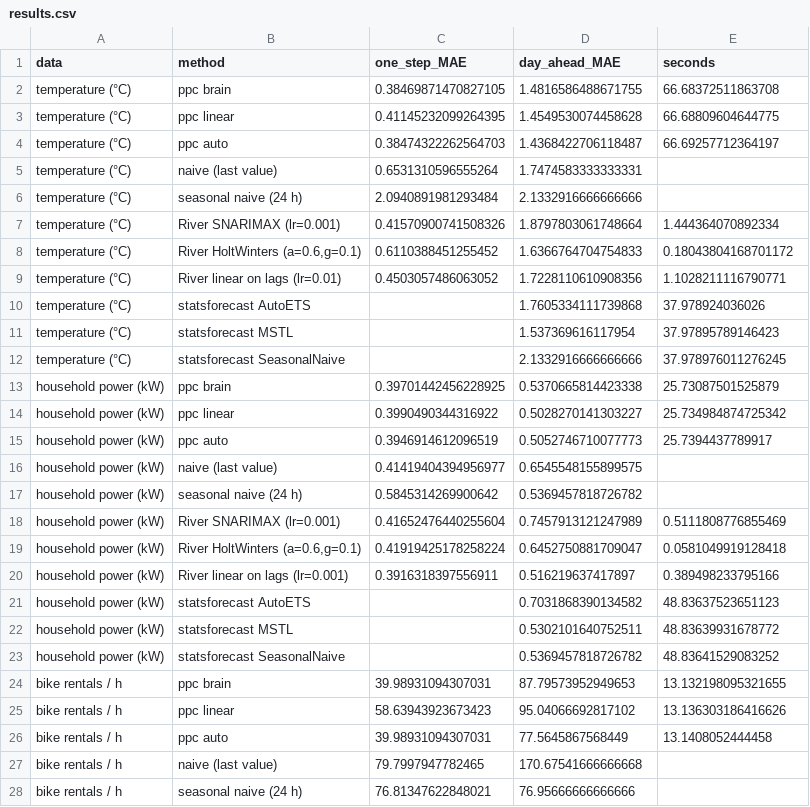
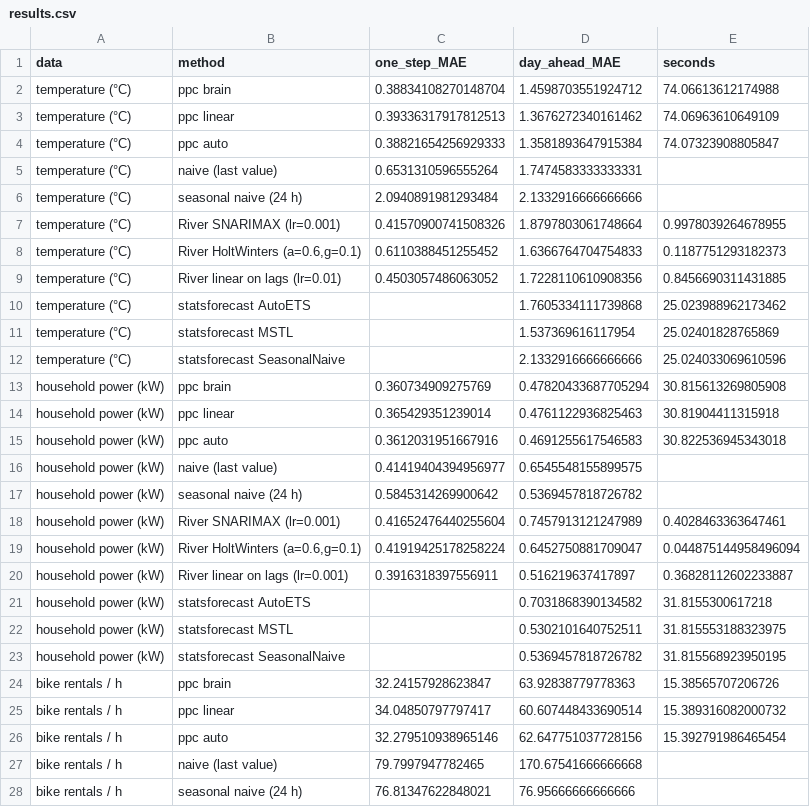
Before and after one commit to PPSwipUp/ppc-forecaster, a CSV file: benchmarks/results.csv, drawn as a sheet; only a part is shown; the diff covers the shown part only.

```diff
--- a/benchmarks/results.csv
+++ b/benchmarks/results.csv
@@ -1,27 +1,27 @@
 data,method,one_step_MAE,day_ahead_MAE,seconds
-temperature (°C),ppc brain,0.38469871470827105,1.4816586488671755,66.68372511863708
-temperature (°C),ppc linear,0.41145232099264395,1.4549530074458628,66.68809604644775
-temperature (°C),ppc auto,0.38474322262564703,1.4368422706118487,66.69257712364197
+temperature (°C),ppc brain,0.38834108270148704,1.4598703551924712,74.06613612174988
+temperature (°C),ppc linear,0.39336317917812513,1.3676272340161462,74.06963610649109
+temperature (°C),ppc auto,0.38821654256929333,1.3581893647915384,74.07323908805847
 temperature (°C),naive (last value),0.6531310596555264,1.7474583333333331,
 temperature (°C),seasonal naive (24 h),2.0940891981293484,2.1332916666666666,
-temperature (°C),River SNARIMAX (lr=0.001),0.41570900741508326,1.8797803061748664,1.444364070892334
-temperature (°C),"River HoltWinters (a=0.6,g=0.1)",0.6110388451255452,1.6366764704754833,0.18043804168701172
-temperature (°C),River linear on lags (lr=0.01),0.4503057486063052,1.7228110610908356,1.1028211116790771
-temperature (°C),statsforecast AutoETS,,1.7605334111739868,37.978924036026
-temperature (°C),statsforecast MSTL,,1.537369616117954,37.97895789146423
-temperature (°C),statsforecast SeasonalNaive,,2.1332916666666666,37.978976011276245
-household power (kW),ppc brain,0.39701442456228925,0.5370665814423338,25.73087501525879
-household power (kW),ppc linear,0.3990490344316922,0.5028270141303227,25.734984874725342
-household power (kW),ppc auto,0.3946914612096519,0.5052746710077773,25.7394437789917
+temperature (°C),River SNARIMAX (lr=0.001),0.41570900741508326,1.8797803061748664,0.9978039264678955
+temperature (°C),"River HoltWinters (a=0.6,g=0.1)",0.6110388451255452,1.6366764704754833,0.1187751293182373
+temperature (°C),River linear on lags (lr=0.01),0.4503057486063052,1.7228110610908356,0.8456690311431885
+temperature (°C),statsforecast AutoETS,,1.7605334111739868,25.023988962173462
+temperature (°C),statsforecast MSTL,,1.537369616117954,25.02401828765869
+temperature (°C),statsforecast SeasonalNaive,,2.1332916666666666,25.024033069610596
+household power (kW),ppc brain,0.360734909275769,0.47820433687705294,30.815613269805908
+household power (kW),ppc linear,0.365429351239014,0.4761122936825463,30.81904411315918
+household power (kW),ppc auto,0.3612031951667916,0.4691255617546583,30.822536945343018
 household power (kW),naive (last value),0.41419404394956977,0.6545548155899575,
 household power (kW),seasonal naive (24 h),0.5845314269900642,0.5369457818726782,
-household power (kW),River SNARIMAX (lr=0.001),0.41652476440255604,0.7457913121247989,0.5111808776855469
-household power (kW),"River HoltWinters (a=0.6,g=0.1)",0.41919425178258224,0.6452750881709047,0.0581049919128418
-household power (kW),River linear on lags (lr=0.001),0.3916318397556911,0.516219637417897,0.389498233795166
-household power (kW),statsforecast AutoETS,,0.7031868390134582,48.83637523651123
-household power (kW),statsforecast MSTL,,0.5302101640752511,48.83639931678772
-household power (kW),statsforecast SeasonalNaive,,0.5369457818726782,48.83641529083252
-bike rentals / h,ppc brain,39.98931094307031,87.79573952949653,13.132198095321655
-bike rentals / h,ppc linear,58.63943923673423,95.04066692817102,13.136303186416626
-bike rentals / h,ppc auto,39.98931094307031,77.5645867568449,13.1408052444458
+household power (kW),River SNARIMAX (lr=0.001),0.41652476440255604,0.7457913121247989,0.4028463363647461
+household power (kW),"River HoltWinters (a=0.6,g=0.1)",0.41919425178258224,0.6452750881709047,0.044875144958496094
+household power (kW),River linear on lags (lr=0.001),0.3916318397556911,0.516219637417897,0.36828112602233887
+household power (kW),statsforecast AutoETS,,0.7031868390134582,31.8155300617218
+household power (kW),statsforecast MSTL,,0.5302101640752511,31.815553188323975
+household power (kW),statsforecast SeasonalNaive,,0.5369457818726782,31.815568923950195
+bike rentals / h,ppc brain,32.24157928623847,63.92838779778363,15.38565707206726
+bike rentals / h,ppc linear,34.04850797797417,60.607448433690514,15.389316082000732
+bike rentals / h,ppc auto,32.279510938965146,62.647751037728156,15.392791986465454
 bike rentals / h,naive (last value),79.7997947782465,170.67541666666668,
```
Also changed, not shown: 6 edited cells elsewhere in this file, 11 other files.
